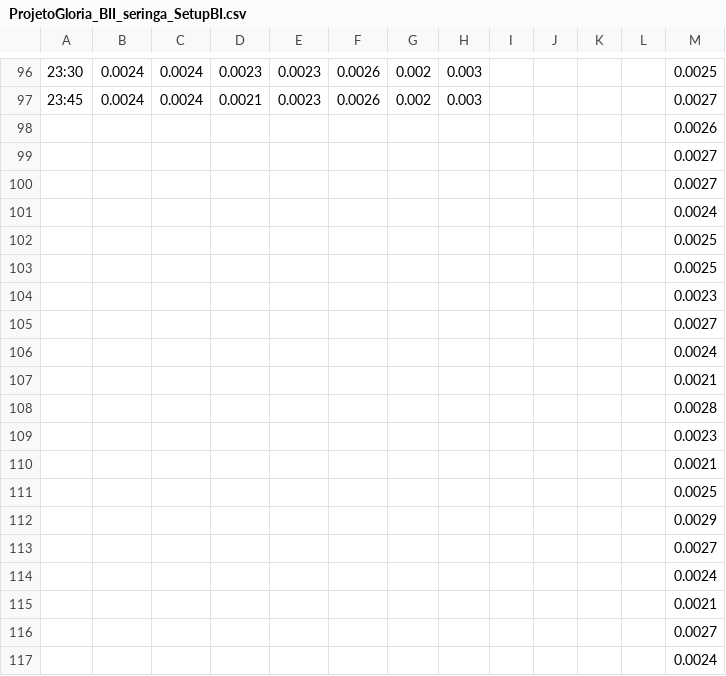
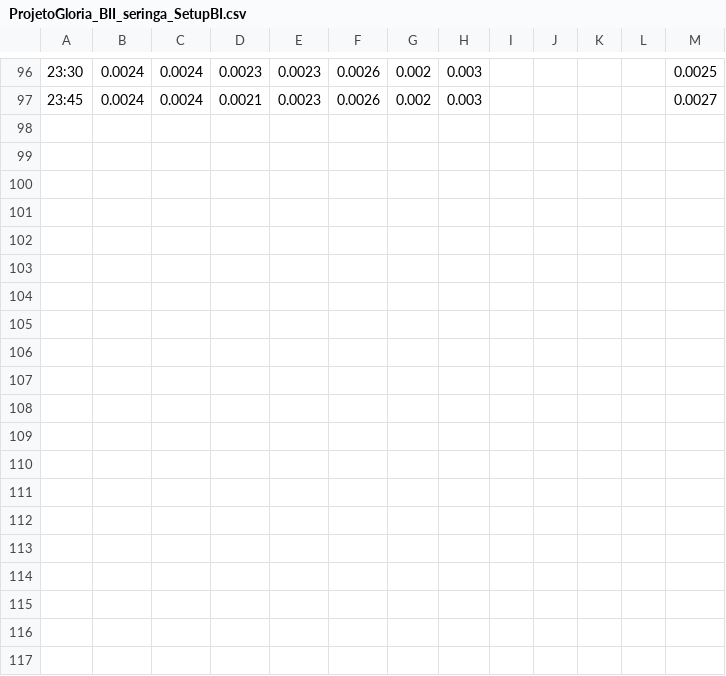
Before and after one commit to LucasTaoo/Arquivos-BII, a CSV file: ProjetoGloria_BII_seringa_SetupBI.csv, drawn as a sheet; only a part is shown, gaps mark what is left out; the diff covers the shown part only; the diff names each change by its address in the sheet, - before the commit and + after, or states it on an @@ line.

Commit message:
ProjetoGloria_BII_seringa_SetupBI.csv

```diff
--- a/ProjetoGloria_BII_seringa_SetupBI.csv
+++ b/ProjetoGloria_BII_seringa_SetupBI.csv
-row 98:  |  |  |  |  |  |  |  |  |  |  |  | 0.0026
-row 99:  |  |  |  |  |  |  |  |  |  |  |  | 0.0027
-row 100:  |  |  |  |  |  |  |  |  |  |  |  | 0.0027
-row 101:  |  |  |  |  |  |  |  |  |  |  |  | 0.0024
-row 102:  |  |  |  |  |  |  |  |  |  |  |  | 0.0025
-row 103:  |  |  |  |  |  |  |  |  |  |  |  | 0.0025
-row 104:  |  |  |  |  |  |  |  |  |  |  |  | 0.0023
-row 105:  |  |  |  |  |  |  |  |  |  |  |  | 0.0027
-row 106:  |  |  |  |  |  |  |  |  |  |  |  | 0.0024
-row 107:  |  |  |  |  |  |  |  |  |  |  |  | 0.0021
-row 108:  |  |  |  |  |  |  |  |  |  |  |  | 0.0028
-row 109:  |  |  |  |  |  |  |  |  |  |  |  | 0.0023
-row 110:  |  |  |  |  |  |  |  |  |  |  |  | 0.0021
-row 111:  |  |  |  |  |  |  |  |  |  |  |  | 0.0025
-row 112:  |  |  |  |  |  |  |  |  |  |  |  | 0.0029
-row 113:  |  |  |  |  |  |  |  |  |  |  |  | 0.0027
-row 114:  |  |  |  |  |  |  |  |  |  |  |  | 0.0024
-row 115:  |  |  |  |  |  |  |  |  |  |  |  | 0.0021
-row 116:  |  |  |  |  |  |  |  |  |  |  |  | 0.0027
-row 117:  |  |  |  |  |  |  |  |  |  |  |  | 0.0024
```
Also changed, not shown: 160 removed rows elsewhere in this file.
